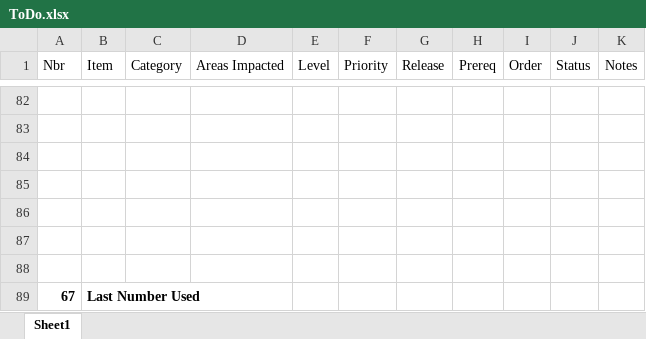
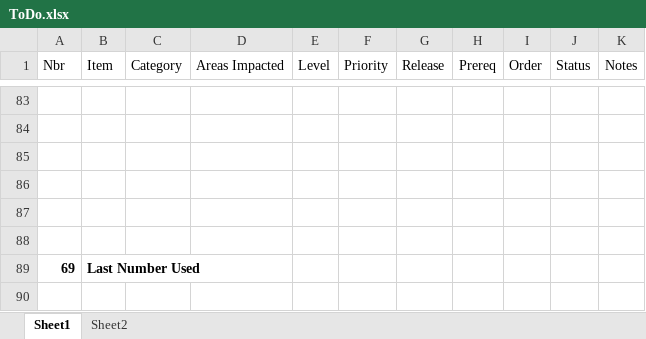
Before and after one commit to gschaub/dynamic-tables, an Excel workbook: Development Docs/ToDo.xlsx, sheet Sheet1, drawn as a sheet; only a part is shown, gaps mark what is left out; values as stored, in another font and other column widths than the file's, no borders; removed rows and columns are numbered as before the commit, all else as after; the diff covers the shown part only; the diff names each change by its address in the sheet, - before the commit and + after, or states it on an @@ line.

```diff
--- a/Development Docs/ToDo.xlsx (sheet Sheet1)
+++ b/Development Docs/ToDo.xlsx (sheet Sheet1)
+sheet tab: Sheet2
-row 89: (empty)
+row 89: 69 | Last Number Used
-row 89: 67 | Last Number Used
```
Also changed, not shown: 11 added rows, 1 removed row and 22 edited cells elsewhere in this sheet, hidden cells, 24 other files.
